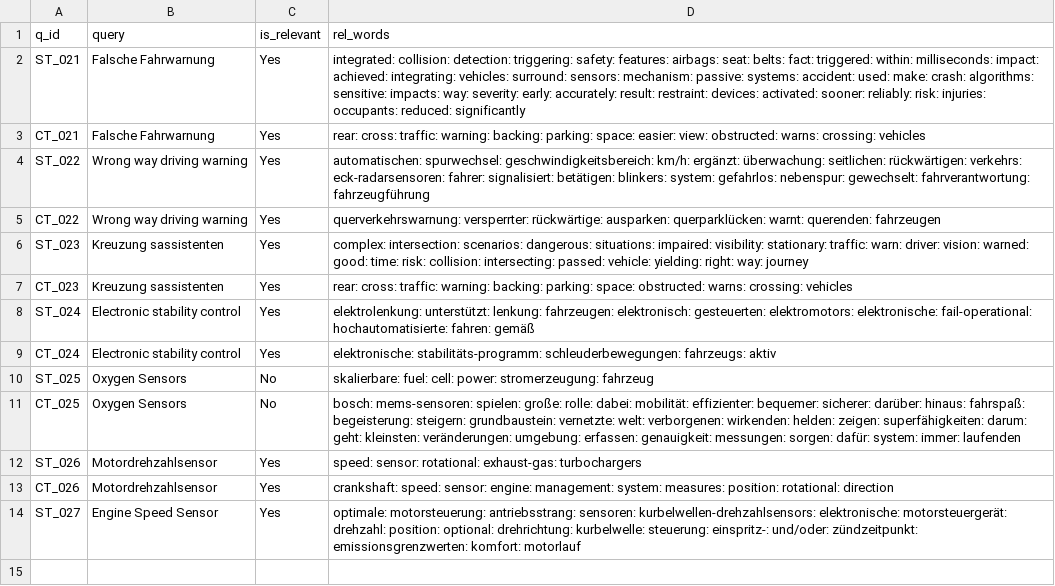
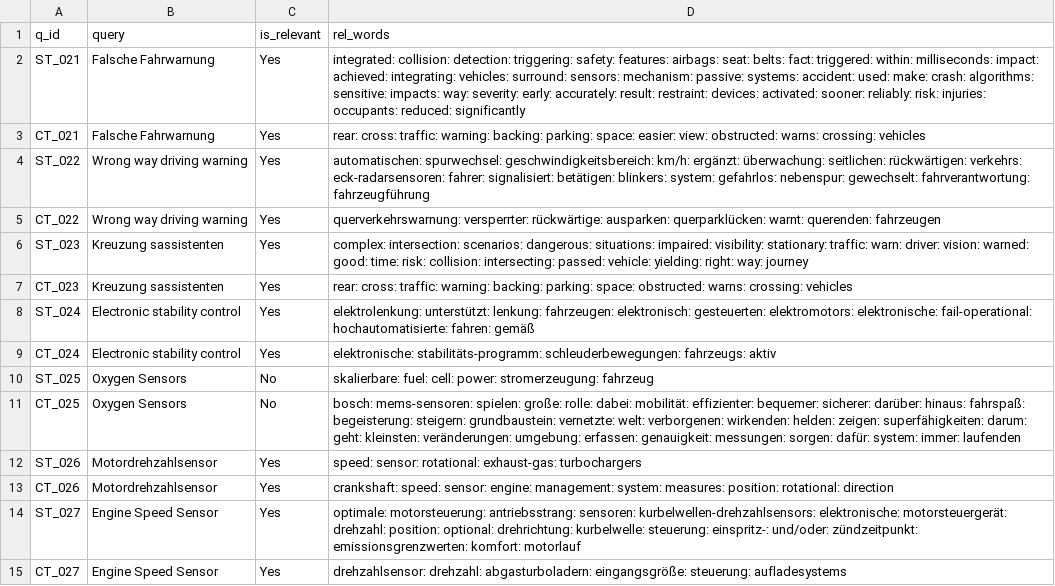
Before and after one commit to vijusudhi/cltr_web_app, a CSV file: logs/libin_c_log.csv, drawn as a sheet.

Commit message:
User libin updating via PyGithub

```diff
--- a/logs/libin_c_log.csv
+++ b/logs/libin_c_log.csv
@@ -14 +14,2 @@ CT_026, Motordrehzahlsensor, Yes, crankshaft: speed: sensor: engine: management:
 ST_027, Engine Speed Sensor, Yes, optimale: motorsteuerung: antriebsstrang: sensoren: kurbelwellen-drehzahlsensors: elektronische: motorsteuergerät: drehzahl: position: optional: drehrichtung: kurbelwelle: steuerung: einspritz-: und/oder: zündzeitpunkt: emissionsgrenzwerten: komfort: motorlauf
+CT_027, Engine Speed Sensor, Yes, drehzahlsensor: drehzahl: abgasturboladern: eingangsgröße: steuerung: aufladesystems
```
